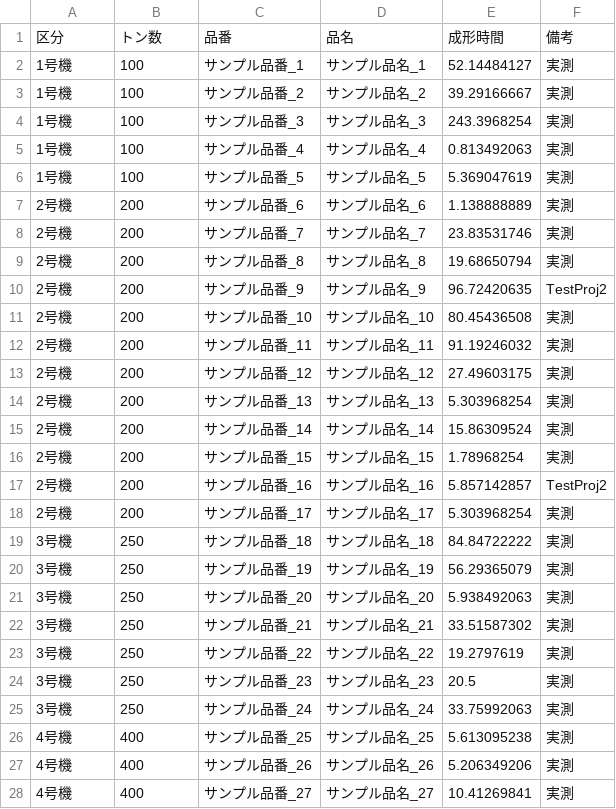
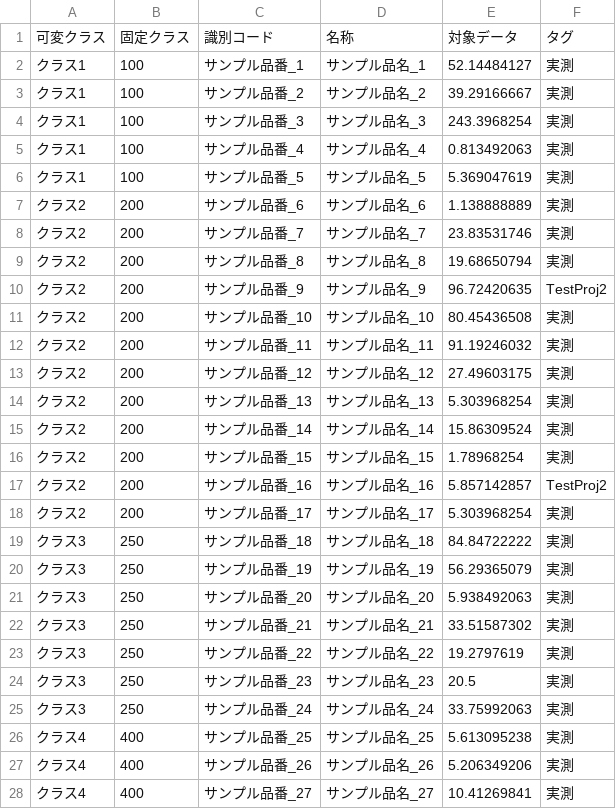
Before and after one commit to Kazuki-Maehara/Capacity_Visualization, a CSV file: app/dev_statics/csv/data_sample.csv, drawn as a sheet; only a part is shown; the diff covers the shown part only.

```diff
--- a/app/dev_statics/csv/data_sample.csv
+++ b/app/dev_statics/csv/data_sample.csv
@@ -1,28 +1,28 @@
-区分,トン数,品番,品名,成形時間,備考
-1号機,100,サンプル品番_1,サンプル品名_1,52.14484127,実測
-1号機,100,サンプル品番_2,サンプル品名_2,39.29166667,実測
-1号機,100,サンプル品番_3,サンプル品名_3,243.3968254,実測
-1号機,100,サンプル品番_4,サンプル品名_4,0.813492063,実測
-1号機,100,サンプル品番_5,サンプル品名_5,5.369047619,実測
-2号機,200,サンプル品番_6,サンプル品名_6,1.138888889,実測
-2号機,200,サンプル品番_7,サンプル品名_7,23.83531746,実測
-2号機,200,サンプル品番_8,サンプル品名_8,19.68650794,実測
-2号機,200,サンプル品番_9,サンプル品名_9,96.72420635,TestProj2
-2号機,200,サンプル品番_10,サンプル品名_10,80.45436508,実測
-2号機,200,サンプル品番_11,サンプル品名_11,91.19246032,実測
-2号機,200,サンプル品番_12,サンプル品名_12,27.49603175,実測
-2号機,200,サンプル品番_13,サンプル品名_13,5.303968254,実測
-2号機,200,サンプル品番_14,サンプル品名_14,15.86309524,実測
-2号機,200,サンプル品番_15,サンプル品名_15,1.78968254,実測
-2号機,200,サンプル品番_16,サンプル品名_16,5.857142857,TestProj2
-2号機,200,サンプル品番_17,サンプル品名_17,5.303968254,実測
-3号機,250,サンプル品番_18,サンプル品名_18,84.84722222,実測
-3号機,250,サンプル品番_19,サンプル品名_19,56.29365079,実測
-3号機,250,サンプル品番_20,サンプル品名_20,5.938492063,実測
-3号機,250,サンプル品番_21,サンプル品名_21,33.51587302,実測
-3号機,250,サンプル品番_22,サンプル品名_22,19.2797619,実測
-3号機,250,サンプル品番_23,サンプル品名_23,20.5,実測
-3号機,250,サンプル品番_24,サンプル品名_24,33.75992063,実測
-4号機,400,サンプル品番_25,サンプル品名_25,5.613095238,実測
-4号機,400,サンプル品番_26,サンプル品名_26,5.206349206,実測
-4号機,400,サンプル品番_27,サンプル品名_27,10.41269841,実測
+可変クラス,固定クラス,識別コード,名称,対象データ,タグ
+クラス1,100,サンプル品番_1,サンプル品名_1,52.14484127,実測
+クラス1,100,サンプル品番_2,サンプル品名_2,39.29166667,実測
+クラス1,100,サンプル品番_3,サンプル品名_3,243.3968254,実測
+クラス1,100,サンプル品番_4,サンプル品名_4,0.813492063,実測
+クラス1,100,サンプル品番_5,サンプル品名_5,5.369047619,実測
+クラス2,200,サンプル品番_6,サンプル品名_6,1.138888889,実測
+クラス2,200,サンプル品番_7,サンプル品名_7,23.83531746,実測
+クラス2,200,サンプル品番_8,サンプル品名_8,19.68650794,実測
+クラス2,200,サンプル品番_9,サンプル品名_9,96.72420635,TestProj2
+クラス2,200,サンプル品番_10,サンプル品名_10,80.45436508,実測
+クラス2,200,サンプル品番_11,サンプル品名_11,91.19246032,実測
+クラス2,200,サンプル品番_12,サンプル品名_12,27.49603175,実測
+クラス2,200,サンプル品番_13,サンプル品名_13,5.303968254,実測
+クラス2,200,サンプル品番_14,サンプル品名_14,15.86309524,実測
+クラス2,200,サンプル品番_15,サンプル品名_15,1.78968254,実測
+クラス2,200,サンプル品番_16,サンプル品名_16,5.857142857,TestProj2
+クラス2,200,サンプル品番_17,サンプル品名_17,5.303968254,実測
+クラス3,250,サンプル品番_18,サンプル品名_18,84.84722222,実測
+クラス3,250,サンプル品番_19,サンプル品名_19,56.29365079,実測
+クラス3,250,サンプル品番_20,サンプル品名_20,5.938492063,実測
+クラス3,250,サンプル品番_21,サンプル品名_21,33.51587302,実測
+クラス3,250,サンプル品番_22,サンプル品名_22,19.2797619,実測
+クラス3,250,サンプル品番_23,サンプル品名_23,20.5,実測
+クラス3,250,サンプル品番_24,サンプル品名_24,33.75992063,実測
+クラス4,400,サンプル品番_25,サンプル品名_25,5.613095238,実測
+クラス4,400,サンプル品番_26,サンプル品名_26,5.206349206,実測
+クラス4,400,サンプル品番_27,サンプル品名_27,10.41269841,実測
```
Also changed, not shown: 152 edited cells elsewhere in this file, app/staticfiles/csv/data_sample.csv, 12 other files.
